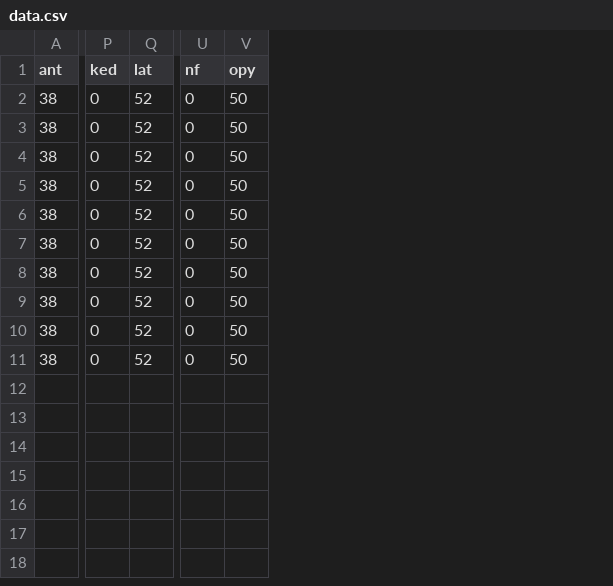
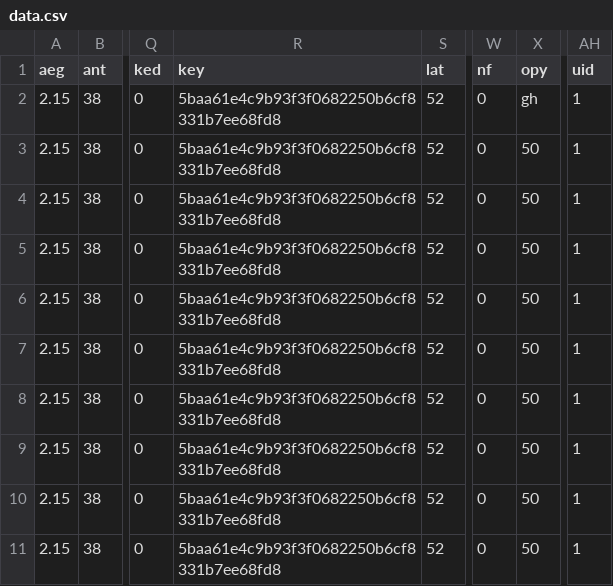
Before and after one commit to filipebr7/CloudRFBatchjob, a CSV file: data.csv, drawn as a sheet; only a part is shown, gaps mark what is left out; addresses are those after the commit; the diff names each change by its address in the sheet, - before the commit and + after, or states it on an @@ line.

Commit message:
New sample data
Sample data with additional cols for API v6.1

```diff
--- a/data.csv
+++ b/data.csv
+column A (aeg), rows 2-11: all 2.15
+column R (key), rows 2-11: all 5baa61e4c9b93f3f0682250b6cf8331b7ee68fd8
+column AH (uid), rows 2-11: all 1
-X2 (opy): 50
+X2 (opy): gh
```
